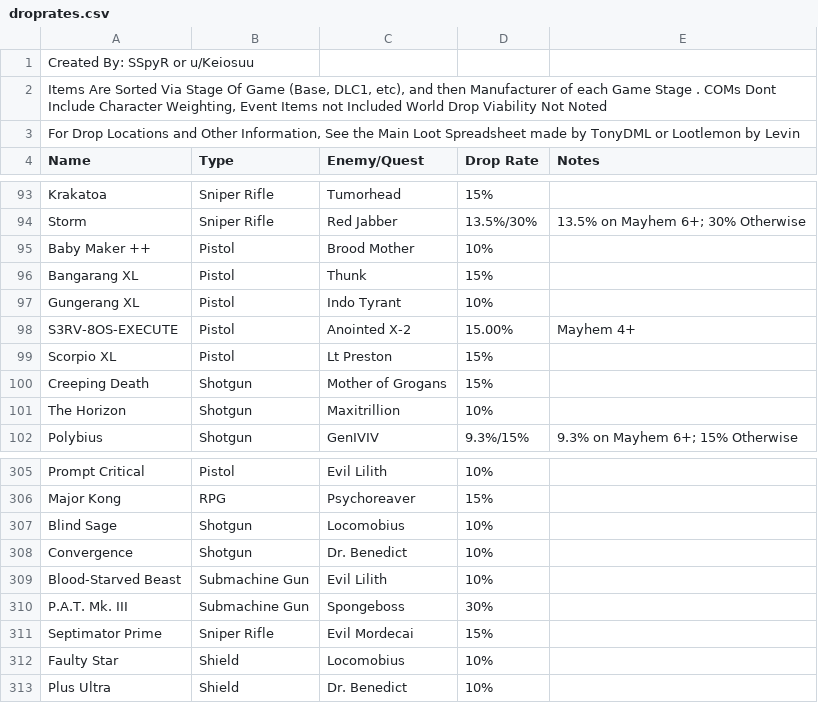
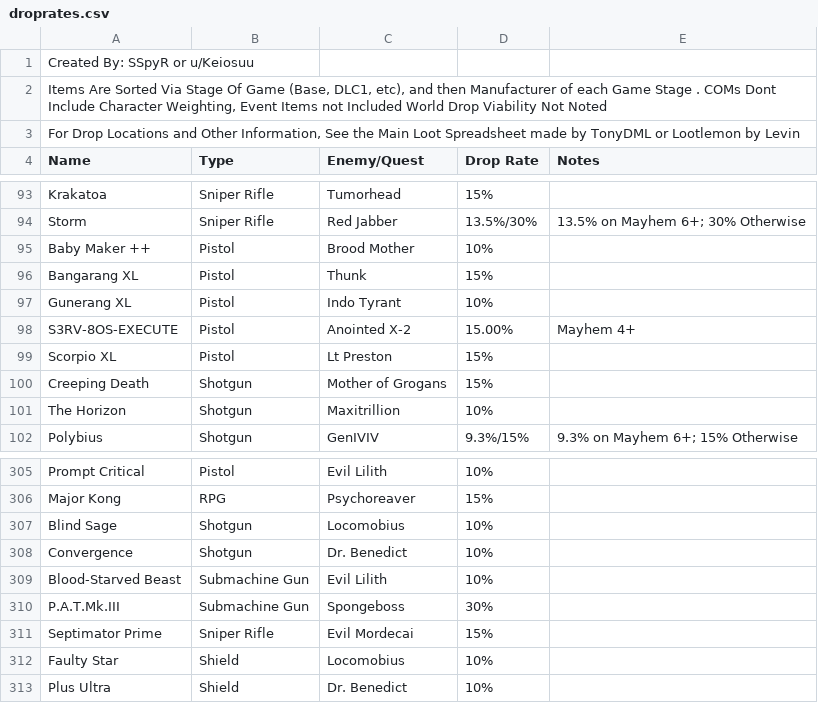
Before and after one commit to SSpyR/HandsomeJackBot, a CSV file: cogs/utils/droprates.csv, drawn as a sheet; only a part is shown, gaps mark what is left out.

Commit message:
Making DropInfo Pretty and Adjusting Link Issues

```diff
--- a/cogs/utils/droprates.csv
+++ b/cogs/utils/droprates.csv
@@ -96,3 +96,3 @@ Baby Maker ++,Pistol,Brood Mother,10%,
 Bangarang XL,Pistol,Thunk,15%,
-Gungerang XL,Pistol,Indo Tyrant,10%,
+Gunerang XL,Pistol,Indo Tyrant,10%,
 S3RV-8OS-EXECUTE,Pistol,Anointed X-2 ,15.00%,Mayhem 4+
@@ -309,3 +309,3 @@ Convergence,Shotgun,Dr. Benedict,10%,
 Blood-Starved Beast,Submachine Gun,Evil Lilith,10%,
-P.A.T. Mk. III,Submachine Gun,Spongeboss,30%,
+P.A.T.Mk.III,Submachine Gun,Spongeboss,30%,
 Septimator Prime,Sniper Rifle,Evil Mordecai,15%,
```
Also changed, not shown: 1 other file.
